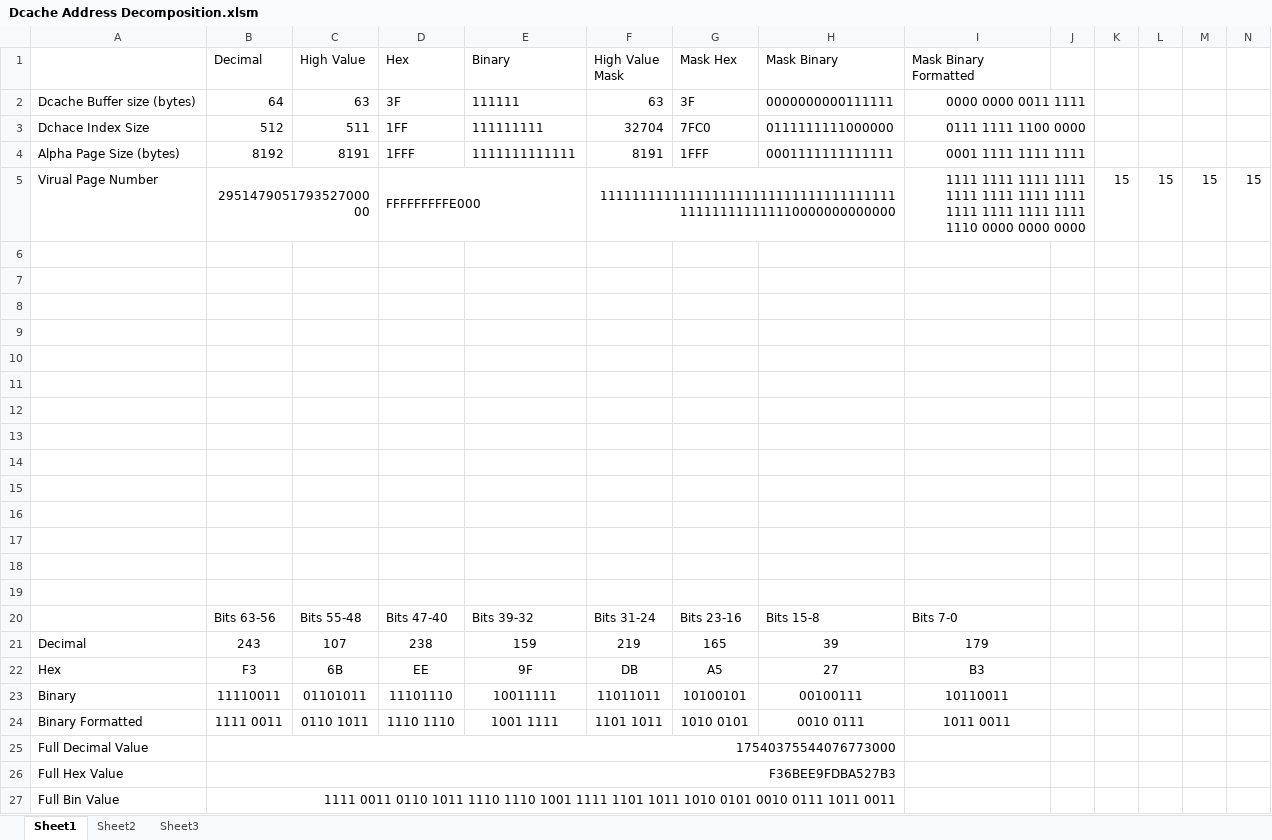
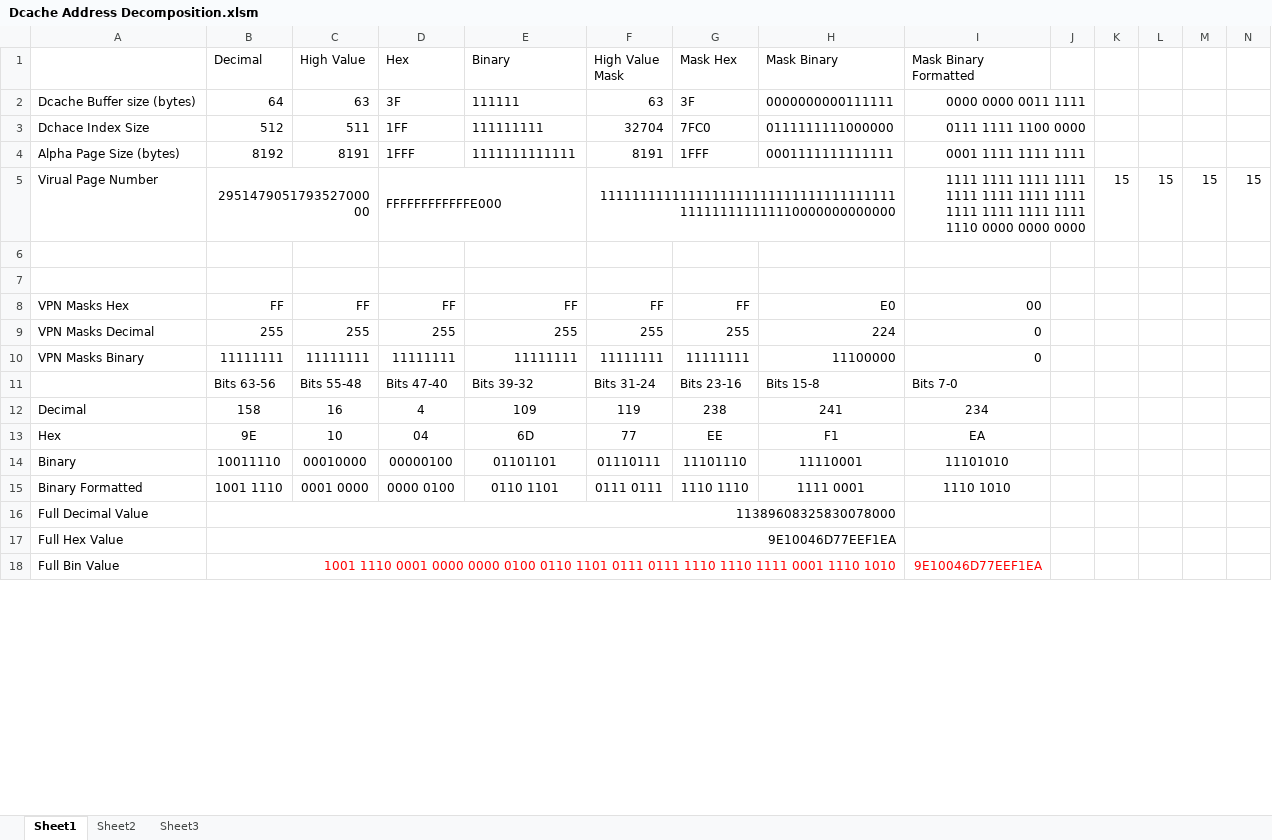
Before and after one commit to JonathanBelanger/DECaxp, an Excel workbook: doc/Dcache Address Decomposition.xlsm, sheet Sheet1, drawn as a sheet; only a part is shown; values as stored, in another font and other column widths than the file's, no borders; removed rows and columns are numbered as before the commit, all else as after; rows hold the shown columns only; the diff covers the shown part only; the diff names each change by its address in the sheet, - before the commit and + after, or states it on an @@ line.

Commit message:
Virt to Phys Address Dcache Analysis

```diff
--- a/doc/Dcache Address Decomposition.xlsm (sheet Sheet1)
+++ b/doc/Dcache Address Decomposition.xlsm (sheet Sheet1)
-D5 (Hex): FFFFFFFFFE000
+D5 (Hex): FFFFFFFFFFFFE000
-row 8: (empty)
+row 8: VPN Masks Hex | FF | FF | FF | FF | FF | FF | E0 | 00
-row 9: (empty)
+row 9: VPN Masks Decimal | 255 | 255 | 255 | 255 | 255 | 255 | 224 | 0
-row 10: (empty)
+row 10: VPN Masks Binary | 11111111 | 11111111 | 11111111 | 11111111 | 11111111 | 11111111 | 11100000 | 0
-row 11: (empty)
-row 12: (empty)
-row 13: (empty)
-row 14: (empty)
-row 15: (empty)
-row 16: (empty)
-row 17: (empty)
-row 18: (empty)
-row 19: (empty)
-row 21: Decimal | 243 | 107 | 238 | 159 | 219 | 165 | 39 | 179
-row 22: Hex | F3 | 6B | EE | 9F | DB | A5 | 27 | B3
-row 23: Binary | 11110011 | 01101011 | 11101110 | 10011111 | 11011011 | 10100101 | 00100111 | 10110011
+row 12: Decimal | 158 | 16 | 4 | 109 | 119 | 238 | 241 | 234
+row 13: Hex | 9E | 10 | 04 | 6D | 77 | EE | F1 | EA
+row 14: Binary | 10011110 | 00010000 | 00000100 | 01101101 | 01110111 | 11101110 | 11110001 | 11101010
-B15 (Decimal): 1111 0011
+B15 (Decimal): 1001 1110
-C15 (High Value): 0110 1011
+C15 (High Value): 0001 0000
-D15 (Hex): 1110 1110
+D15 (Hex): 0000 0100
-E15 (Binary): 1001 1111
+E15 (Binary): 0110 1101
-F15 (High Value Mask): 1101 1011
+F15 (High Value Mask): 0111 0111
-G15 (Mask Hex): 1010 0101
+G15 (Mask Hex): 1110 1110
-H15 (Mask Binary): 0010 0111
+H15 (Mask Binary): 1111 0001
-I15 (Mask Binary Formatted): 1011 0011
+I15 (Mask Binary Formatted): 1110 1010
-B16 (Decimal): 17540375544076773000
+B16 (Decimal): 11389608325830078000
-B17 (Decimal): F36BEE9FDBA527B3
+B17 (Decimal): 9E10046D77EEF1EA
-B18 (Decimal): 1111 0011 0110 1011 1110 1110 1001 1111 1101 1011 1010 0101 0010 0111 1011 0011
+B18 (Decimal): 1001 1110 0001 0000 0000 0100 0110 1101 0111 0111 1110 1110 1111 0001 1110 1010
-B18 text colour: black
+B18 text colour: #FF0000
-I18 (Mask Binary Formatted): (empty)
+I18 (Mask Binary Formatted): 9E10046D77EEF1EA
```
Also changed, not shown: 4 added rows, 1 removed row, 19 edited cells, cell formats and merged cells elsewhere in this sheet.
